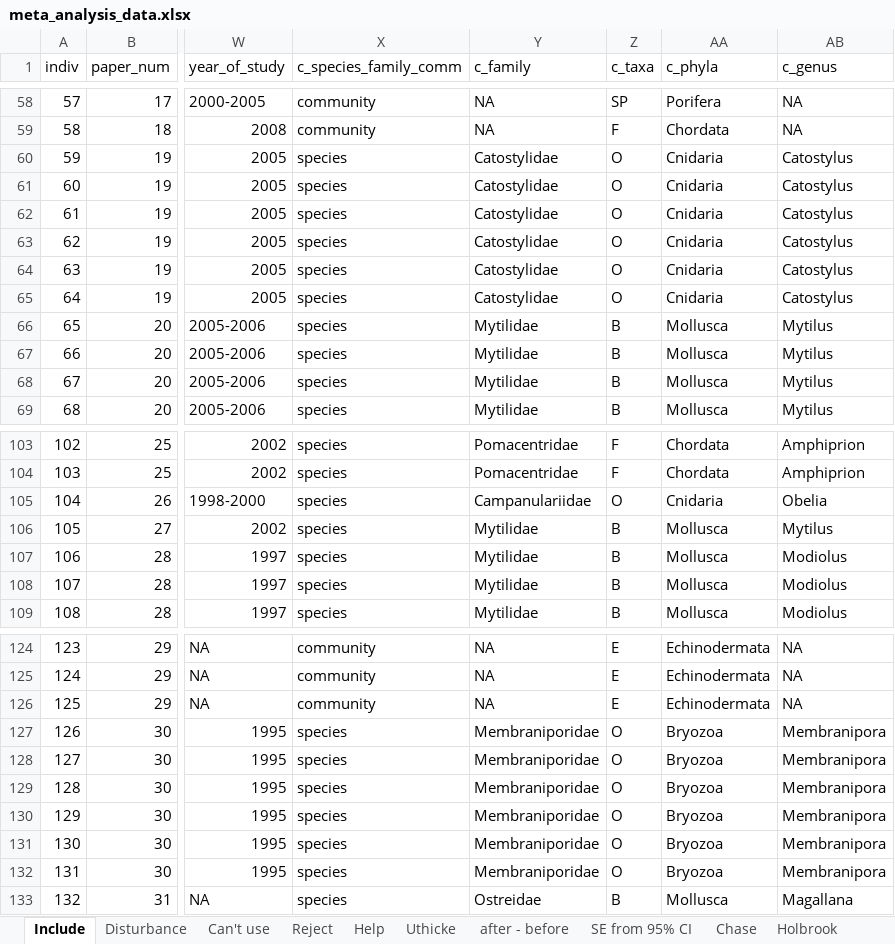
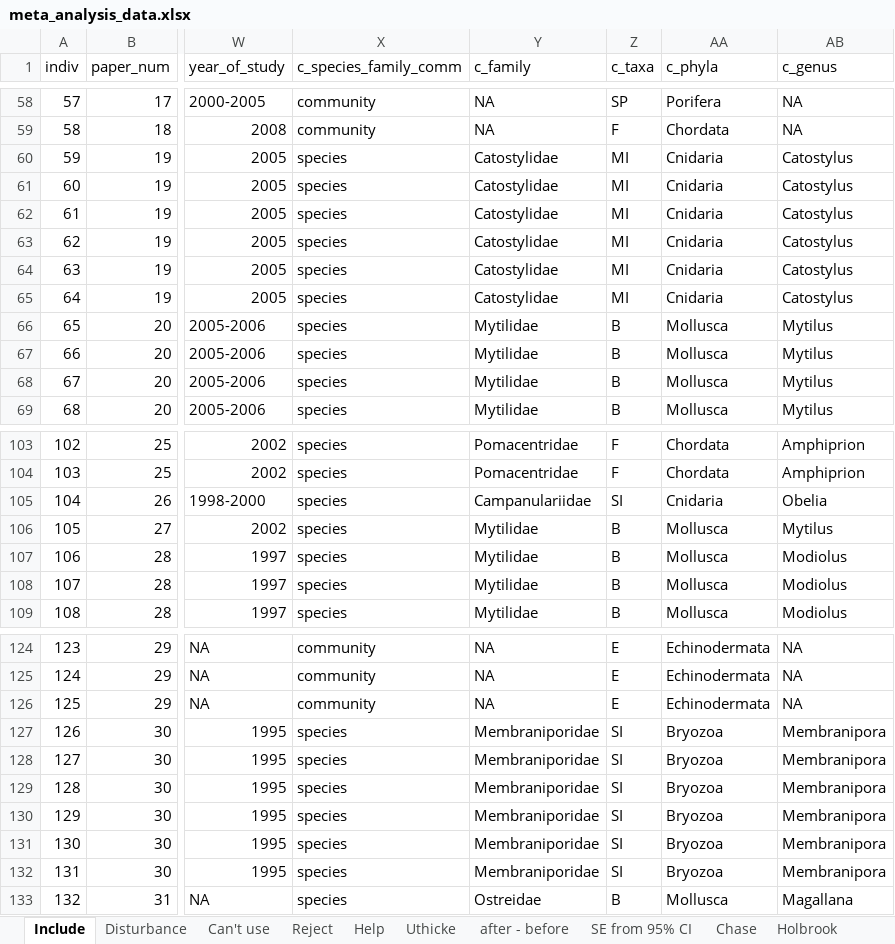
Before and after one commit to em-lim13/Ch1-Meta-analysis, an Excel workbook: Output/Data/meta_analysis_data.xlsx, sheet Include, drawn as a sheet; only a part is shown, gaps mark what is left out; values as stored, in another font and other column widths than the file's, no borders; the diff names each change by its address in the sheet, - before the commit and + after, or states it on an @@ line.

Commit message:
change c_taxa "O" to either MI (mobile invert) or SI (sessile invert)

```diff
--- a/Output/Data/meta_analysis_data.xlsx (sheet Include)
+++ b/Output/Data/meta_analysis_data.xlsx (sheet Include)
-Z60:Z65 (c_taxa): O
+Z60:Z65 (c_taxa): MI
-Z105 (c_taxa): O
+Z105 (c_taxa): SI
-Z127:Z132 (c_taxa): O
+Z127:Z132 (c_taxa): SI
```
Also changed, not shown: sheet Help, 1 other file.
